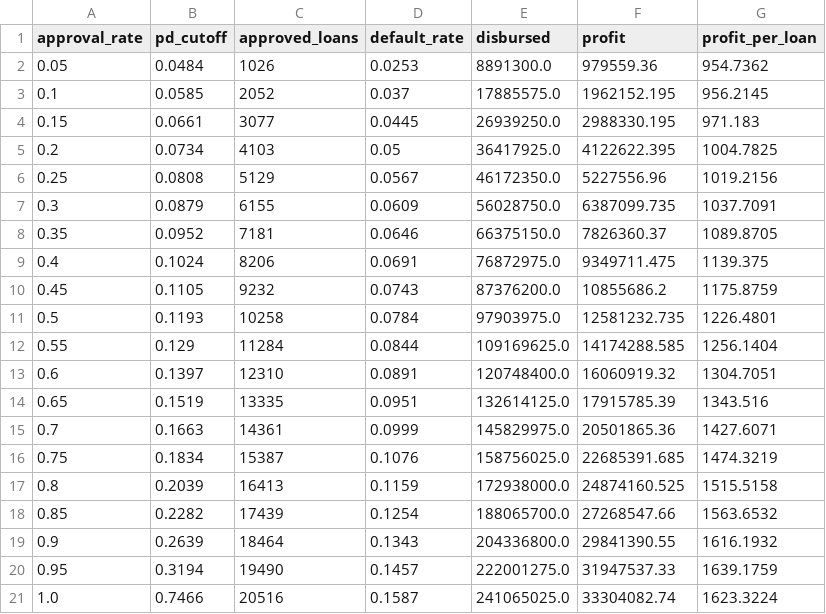
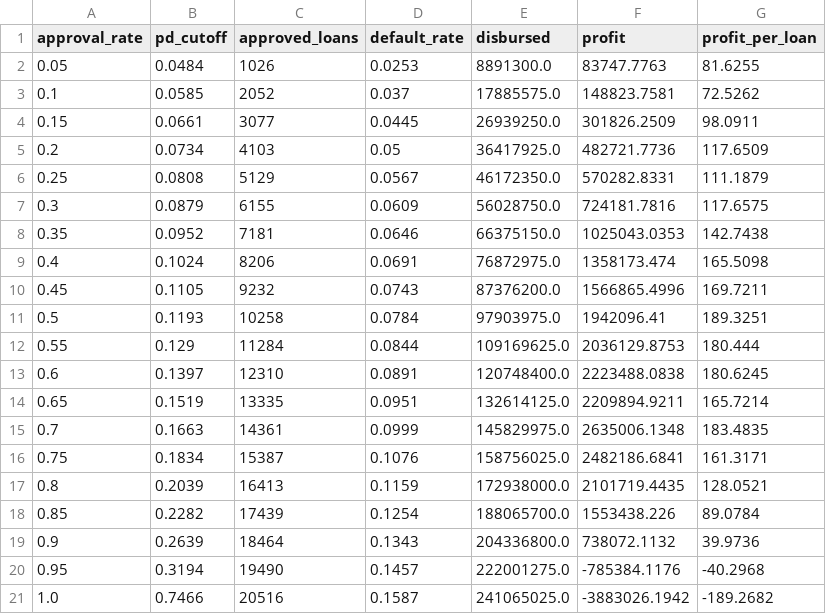
Before and after one commit to haze2k03-code/loan-risk-analytics, a CSV file: outputs/tables/cutoff_curve.csv, drawn as a sheet.

Commit message:
Profit uses actual repayments and cost of funds

```diff
--- a/outputs/tables/cutoff_curve.csv
+++ b/outputs/tables/cutoff_curve.csv
@@ -1,21 +1,21 @@
 approval_rate,pd_cutoff,approved_loans,default_rate,disbursed,profit,profit_per_loan
-0.05,0.0484,1026,0.0253,8891300.0,979559.36,954.7362
-0.1,0.0585,2052,0.037,17885575.0,1962152.195,956.2145
-0.15,0.0661,3077,0.0445,26939250.0,2988330.195,971.183
-0.2,0.0734,4103,0.05,36417925.0,4122622.395,1004.7825
-0.25,0.0808,5129,0.0567,46172350.0,5227556.96,1019.2156
-0.3,0.0879,6155,0.0609,56028750.0,6387099.735,1037.7091
-0.35,0.0952,7181,0.0646,66375150.0,7826360.37,1089.8705
-0.4,0.1024,8206,0.0691,76872975.0,9349711.475,1139.375
-0.45,0.1105,9232,0.0743,87376200.0,10855686.2,1175.8759
-0.5,0.1193,10258,0.0784,97903975.0,12581232.735,1226.4801
-0.55,0.129,11284,0.0844,109169625.0,14174288.585,1256.1404
-0.6,0.1397,12310,0.0891,120748400.0,16060919.32,1304.7051
-0.65,0.1519,13335,0.0951,132614125.0,17915785.39,1343.516
-0.7,0.1663,14361,0.0999,145829975.0,20501865.36,1427.6071
-0.75,0.1834,15387,0.1076,158756025.0,22685391.685,1474.3219
-0.8,0.2039,16413,0.1159,172938000.0,24874160.525,1515.5158
-0.85,0.2282,17439,0.1254,188065700.0,27268547.66,1563.6532
-0.9,0.2639,18464,0.1343,204336800.0,29841390.55,1616.1932
-0.95,0.3194,19490,0.1457,222001275.0,31947537.33,1639.1759
-1.0,0.7466,20516,0.1587,241065025.0,33304082.74,1623.3224
+0.05,0.0484,1026,0.0253,8891300.0,83747.7763,81.6255
+0.1,0.0585,2052,0.037,17885575.0,148823.7581,72.5262
+0.15,0.0661,3077,0.0445,26939250.0,301826.2509,98.0911
+0.2,0.0734,4103,0.05,36417925.0,482721.7736,117.6509
+0.25,0.0808,5129,0.0567,46172350.0,570282.8331,111.1879
+0.3,0.0879,6155,0.0609,56028750.0,724181.7816,117.6575
+0.35,0.0952,7181,0.0646,66375150.0,1025043.0353,142.7438
+0.4,0.1024,8206,0.0691,76872975.0,1358173.474,165.5098
+0.45,0.1105,9232,0.0743,87376200.0,1566865.4996,169.7211
+0.5,0.1193,10258,0.0784,97903975.0,1942096.41,189.3251
+0.55,0.129,11284,0.0844,109169625.0,2036129.8753,180.444
+0.6,0.1397,12310,0.0891,120748400.0,2223488.0838,180.6245
+0.65,0.1519,13335,0.0951,132614125.0,2209894.9211,165.7214
+0.7,0.1663,14361,0.0999,145829975.0,2635006.1348,183.4835
+0.75,0.1834,15387,0.1076,158756025.0,2482186.6841,161.3171
+0.8,0.2039,16413,0.1159,172938000.0,2101719.4435,128.0521
+0.85,0.2282,17439,0.1254,188065700.0,1553438.226,89.0784
+0.9,0.2639,18464,0.1343,204336800.0,738072.1132,39.9736
+0.95,0.3194,19490,0.1457,222001275.0,-785384.1176,-40.2968
+1.0,0.7466,20516,0.1587,241065025.0,-3883026.1942,-189.2682
```
Also changed, not shown: 9 other files.
